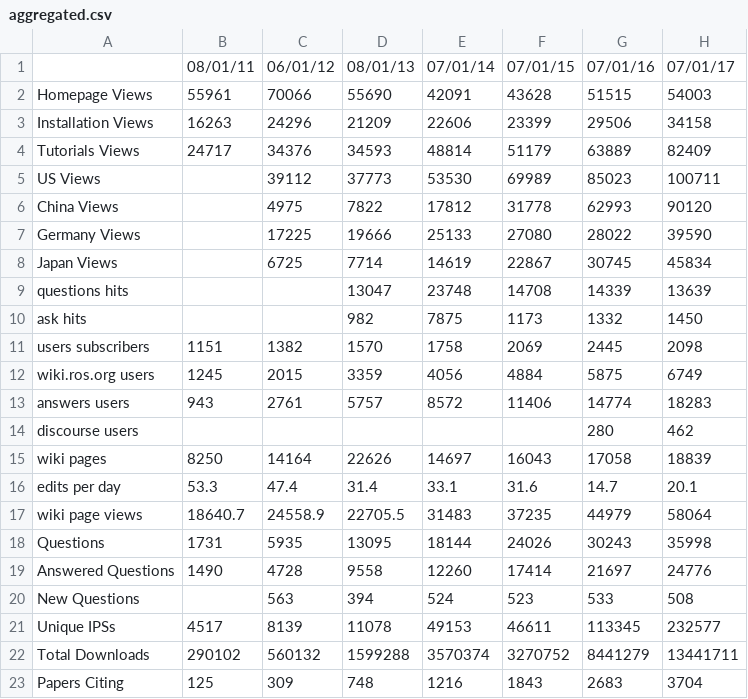
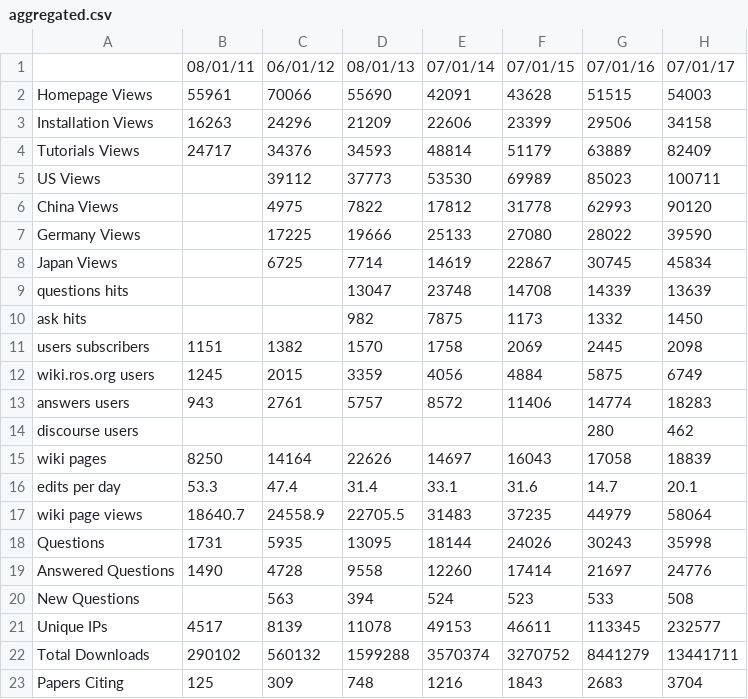
Before and after one commit to DLu/ros_metrics, a CSV file: aggregated.csv, drawn as a sheet.

Commit message:
fix IPSs typo (#1)

```diff
--- a/aggregated.csv
+++ b/aggregated.csv
@@ -20,3 +20,3 @@ Answered Questions,1490,4728,9558,12260,17414,21697,24776
 New Questions,,563,394,524,523,533,508
-Unique IPSs,4517,8139,11078,49153,46611,113345,232577
+Unique IPs,4517,8139,11078,49153,46611,113345,232577
 Total Downloads,290102,560132,1599288,3570374,3270752,8441279,13441711
```
Also changed, not shown: 1 other file.
